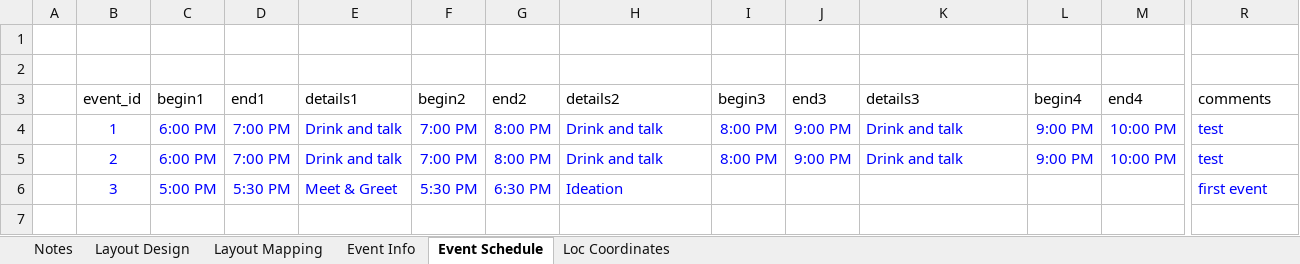
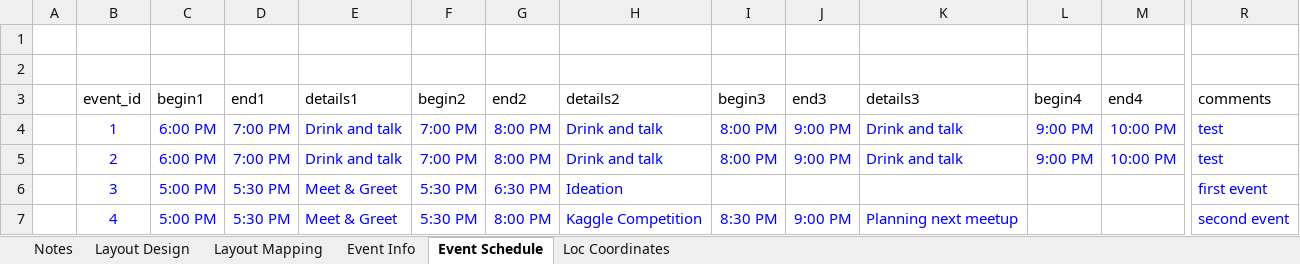
Before and after one commit to x2007tro/DSPEastHome, an Excel workbook: input/event.xlsx, sheet Event Schedule, drawn as a sheet; only a part is shown, gaps mark what is left out; values as stored, in another font and other column widths than the file's, no borders; rows hold the shown columns only; the diff names each change by its address in the sheet, - before the commit and + after, or states it on an @@ line.

Commit message:
new event

```diff
--- a/input/event.xlsx (sheet Event Schedule)
+++ b/input/event.xlsx (sheet Event Schedule)
+row 7:  | 4 | 5:00 PM | 5:30 PM | Meet & Greet | 5:30 PM | 8:00 PM | Kaggle Competition | 8:30 PM | 9:00 PM | Planning next meetup |  |  | second event
```
Also changed, not shown: sheet Event Info, sheet Loc Coordinates, formulas that keep their value.
